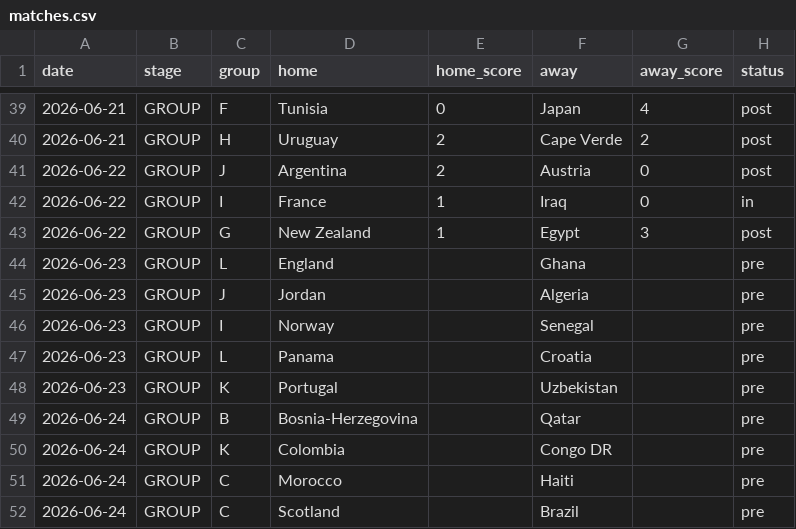
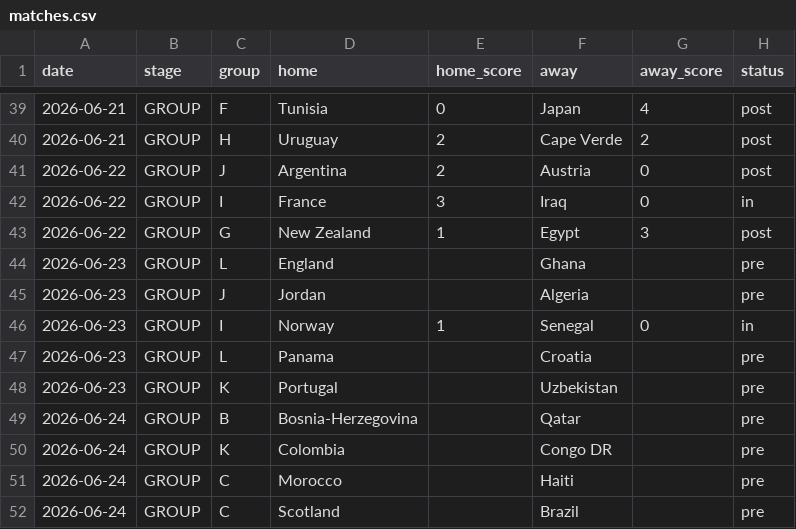
Before and after one commit to rjeans/wc2026-sweepstake, a CSV file: src/data/matches.csv, drawn as a sheet; only a part is shown, gaps mark what is left out.

```diff
--- a/src/data/matches.csv
+++ b/src/data/matches.csv
@@ -41,3 +41,3 @@ date,stage,group,home,home_score,away,away_score,status
 2026-06-22,GROUP,J,Argentina,2,Austria,0,post
-2026-06-22,GROUP,I,France,1,Iraq,0,in
+2026-06-22,GROUP,I,France,3,Iraq,0,in
 2026-06-22,GROUP,G,New Zealand,1,Egypt,3,post
@@ -45,3 +45,3 @@ date,stage,group,home,home_score,away,away_score,status
 2026-06-23,GROUP,J,Jordan,,Algeria,,pre
-2026-06-23,GROUP,I,Norway,,Senegal,,pre
+2026-06-23,GROUP,I,Norway,1,Senegal,0,in
 2026-06-23,GROUP,L,Panama,,Croatia,,pre
```
Also changed, not shown: src/data/results.csv, src/data/standings.csv, 2 other files.
